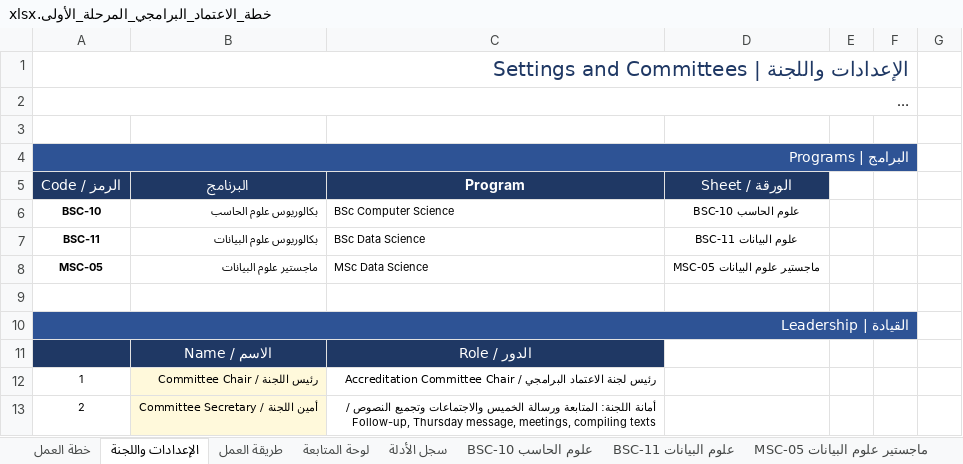
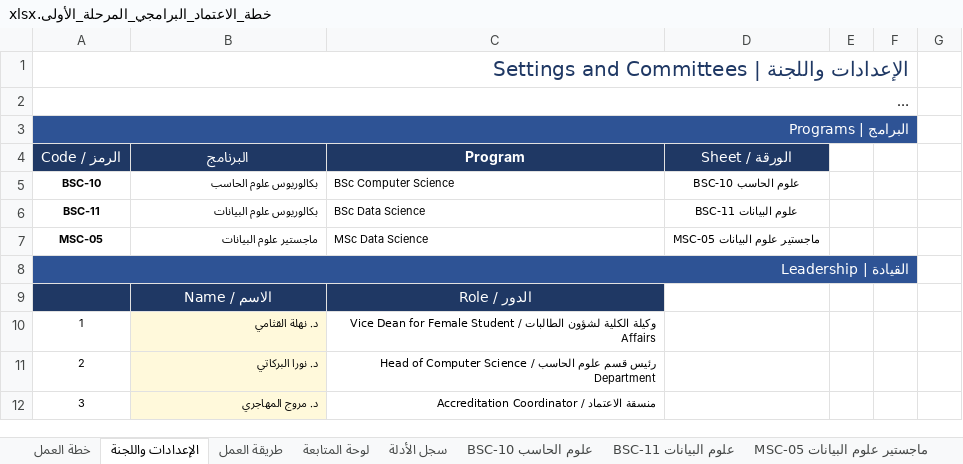
Before and after one commit to Nahlah/Test, an Excel workbook: خطة_الاعتماد_البرامجي_المرحلة_الأولى.xlsx, sheet الإعدادات واللجنة, drawn as a sheet; only a part is shown; long unchanged cells end in …; values as stored, in another font and other column widths than the file's, no borders; removed rows and columns are numbered as before the commit, all else as after; the diff covers the shown part only; the diff names each change by its address in the sheet, - before the commit and + after, or states it on an @@ line.

```diff
--- a/خطة_الاعتماد_البرامجي_المرحلة_الأولى.xlsx (sheet الإعدادات واللجنة)
+++ b/خطة_الاعتماد_البرامجي_المرحلة_الأولى.xlsx (sheet الإعدادات واللجنة)
-row 3: (empty)
-B3:F3 fill: #2E5395
+B3:F3 fill: none
-row 9: (empty)
-B8:F8 fill: #2E5395
+B8:F8 fill: none
-row 12: 1 | رئيس اللجنة / Committee Chair | رئيس لجنة الاعتماد البرامجي / Accreditation Committee Chair
-row 13: 2 | أمين اللجنة / Committee Secretary | أمانة اللجنة: المتابعة ورسالة الخميس والاجتماعات وتجميع النصوص / Follow-up, Thursday message, meetings, compiling texts
+row 10: 1 | د. نهلة القثامي | وكيلة الكلية لشؤون الطالبات / Vice Dean for Female Student Affairs
+row 11: 2 | د. نورا البركاتي | رئيس قسم علوم الحاسب / Head of Computer Science Department
+row 12: 3 | د. مروج المهاجري | منسقة الاعتماد / Accreditation Coordinator
```
Also changed, not shown: 1 added row, 2 removed rows, 20 edited cells and cell formats elsewhere in this sheet, sheet BSC-11 علوم البيانات, sheet BSC-10 علوم الحاسب, sheet خطة العمل, sheet سجل الأدلة, sheet طريقة العمل, sheet لوحة المتابعة.
